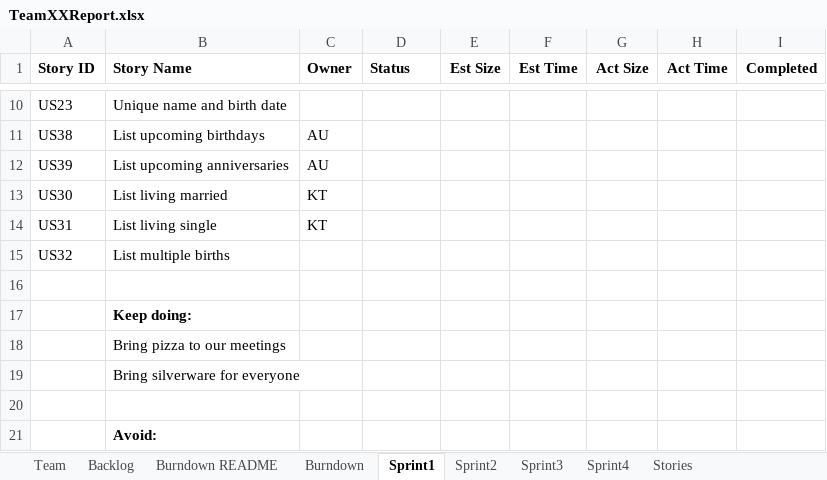
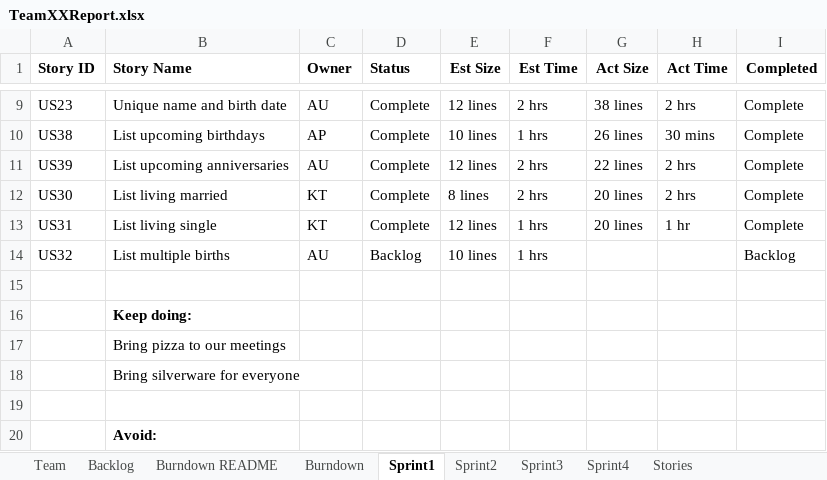
Before and after one commit to Vicky-Rana/GEDCOM-Family-Tree-Project, an Excel workbook: Docs/TeamXXReport.xlsx, sheet Sprint1, drawn as a sheet; only a part is shown, gaps mark what is left out; values as stored, in another font and other column widths than the file's, no borders; addresses are those after the commit; the diff covers the shown part only; the diff names each change by its address in the sheet, - before the commit and + after, or states it on an @@ line.

```diff
--- a/Docs/TeamXXReport.xlsx (sheet Sprint1)
+++ b/Docs/TeamXXReport.xlsx (sheet Sprint1)
-C9 (Owner): (empty)
+C9 (Owner): AU
-D9:D13 (Status): (empty)
+D9:D13 (Status): Complete
-E9 (Est Size): (empty)
+E9 (Est Size): 12 lines
-F9 (Est Time): (empty)
+F9 (Est Time): 2 hrs
-G9 (Act Size): (empty)
+G9 (Act Size): 38 lines
-H9 (Act Time): (empty)
+H9 (Act Time): 2 hrs
-I9:I13 (Completed): (empty)
+I9:I13 (Completed): Complete
-C10 (Owner): AU
+C10 (Owner): AP
-E10 (Est Size): (empty)
+E10 (Est Size): 10 lines
-F10 (Est Time): (empty)
+F10 (Est Time): 1 hrs
-G10 (Act Size): (empty)
+G10 (Act Size): 26 lines
-H10 (Act Time): (empty)
+H10 (Act Time): 30 mins
-E11 (Est Size): (empty)
+E11 (Est Size): 12 lines
-F11:F12 (Est Time): (empty)
+F11:F12 (Est Time): 2 hrs
-G11 (Act Size): (empty)
+G11 (Act Size): 22 lines
-H11:H12 (Act Time): (empty)
+H11:H12 (Act Time): 2 hrs
-E12 (Est Size): (empty)
+E12 (Est Size): 8 lines
-G12:G13 (Act Size): (empty)
+G12:G13 (Act Size): 20 lines
-E13 (Est Size): (empty)
+E13 (Est Size): 12 lines
-F13:F14 (Est Time): (empty)
+F13:F14 (Est Time): 1 hrs
-H13 (Act Time): (empty)
+H13 (Act Time): 1 hr
-C14 (Owner): (empty)
+C14 (Owner): AU
-D14 (Status): (empty)
+D14 (Status): Backlog
-E14 (Est Size): (empty)
+E14 (Est Size): 10 lines
-I14 (Completed): (empty)
+I14 (Completed): Backlog
```
Also changed, not shown: 1 removed row and 44 edited cells elsewhere in this sheet, sheet Backlog, 5 other files.
